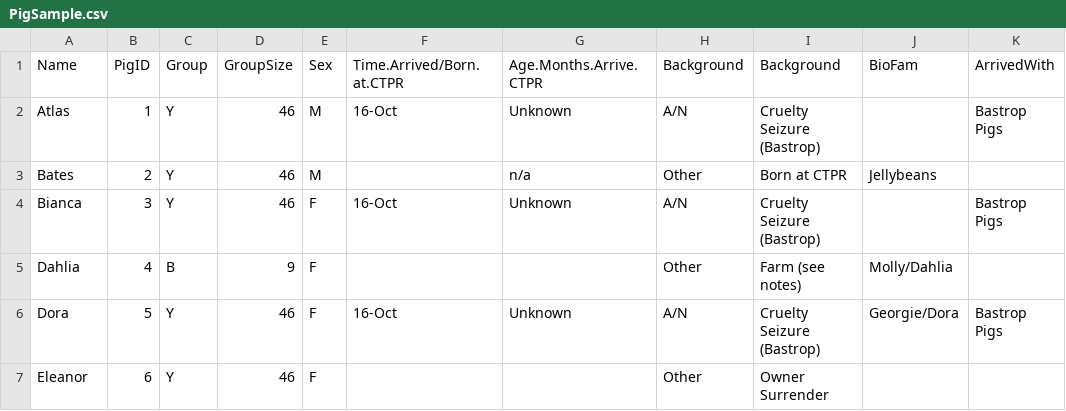
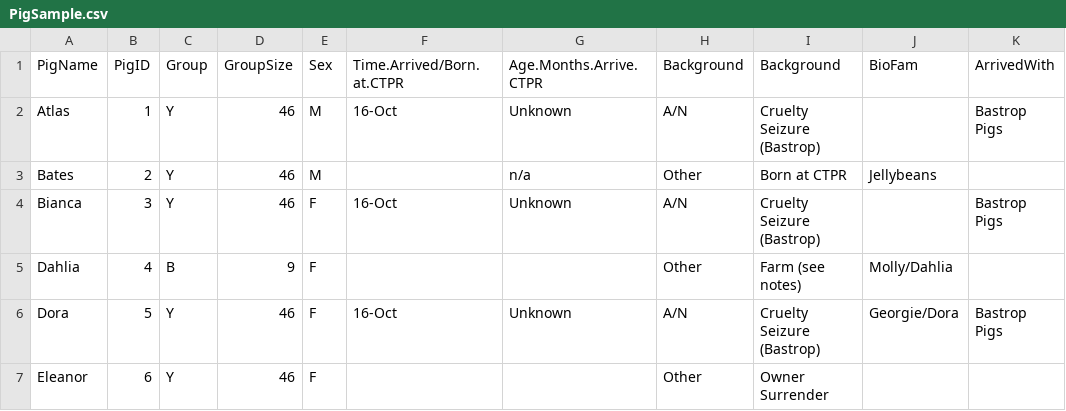
Before and after one commit to nwstetson/PigPersonality, a CSV file: PigSample.csv, drawn as a sheet; only a part is shown; the diff names each change by its address in the sheet, - before the commit and + after, or states it on an @@ line.

Commit message:
cleaned observational data except for adding unknown pigs

```diff
--- a/PigSample.csv
+++ b/PigSample.csv
-A1: Name
+A1: PigName
```
Also changed, not shown: Survey_Nov7_Clean.csv, 3 other files.
